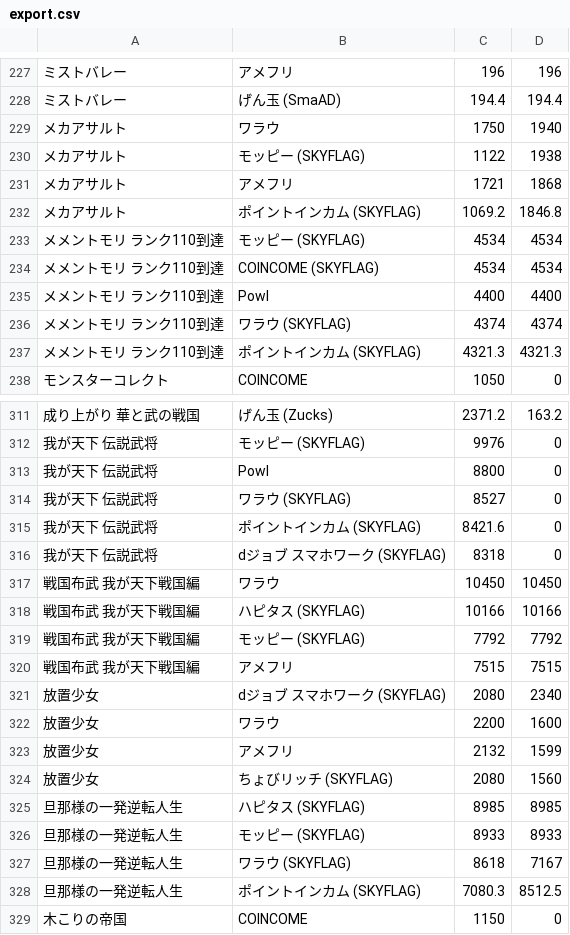
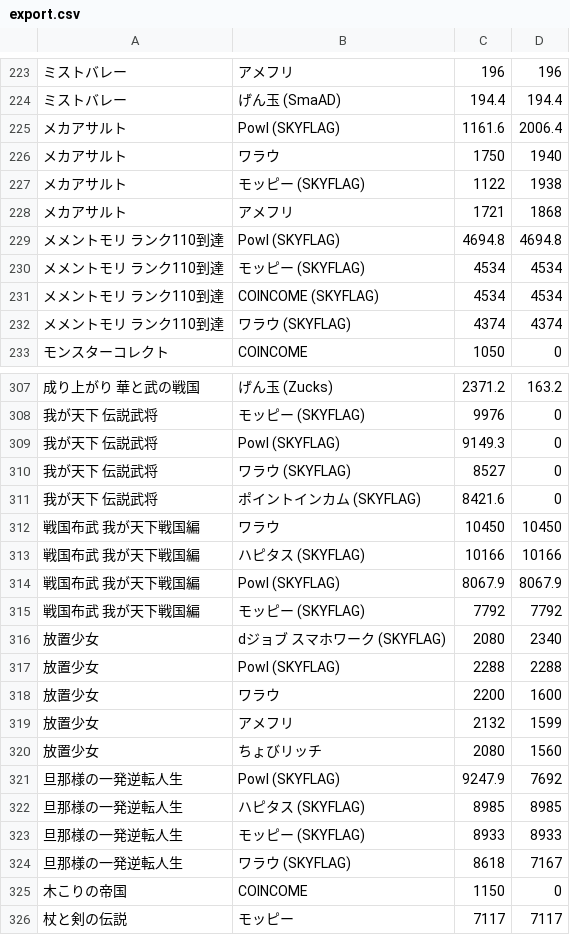
Before and after one commit to kochalog/dokotoku-data, a CSV file: daily/export.csv, drawn as a sheet; only a part is shown, gaps mark what is left out; the shorter side is filled out with more unchanged rows; removed rows and columns are numbered as before the commit, all else as after; the diff covers the shown part only; the diff names each change by its address in the sheet, - before the commit and + after, or states it on an @@ line.

```diff
--- a/daily/export.csv
+++ b/daily/export.csv
+row 225: メカアサルト | Powl (SKYFLAG) | 1161.6 | 2006.4
-row 232: メカアサルト | ポイントインカム (SKYFLAG) | 1069.2 | 1846.8
+row 229: メメントモリ ランク110到達 | Powl (SKYFLAG) | 4694.8 | 4694.8
-row 235: メメントモリ ランク110到達 | Powl | 4400 | 4400
-row 237: メメントモリ ランク110到達 | ポイントインカム (SKYFLAG) | 4321.3 | 4321.3
-B309: Powl
+B309: Powl (SKYFLAG)
-C309: 8800
+C309: 9149.3
-row 316: 我が天下 伝説武将 | dジョブ スマホワーク (SKYFLAG) | 8318 | 0
+row 314: 戦国布武 我が天下戦国編 | Powl (SKYFLAG) | 8067.9 | 8067.9
-row 320: 戦国布武 我が天下戦国編 | アメフリ | 7515 | 7515
+row 317: 放置少女 | Powl (SKYFLAG) | 2288 | 2288
-B320: ちょびリッチ (SKYFLAG)
+B320: ちょびリッチ
+row 321: 旦那様の一発逆転人生 | Powl (SKYFLAG) | 9247.9 | 7692
-row 328: 旦那様の一発逆転人生 | ポイントインカム (SKYFLAG) | 7080.3 | 8512.5
```
Also changed, not shown: 12 added rows, 15 removed rows and 11 edited cells elsewhere in this file, 2 other files.
